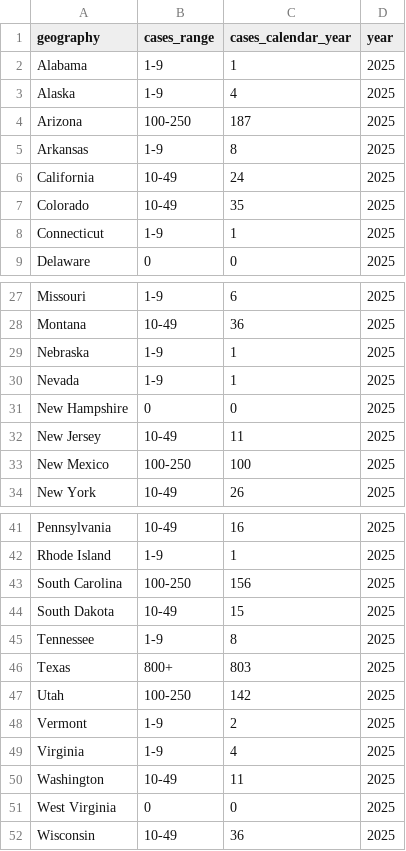
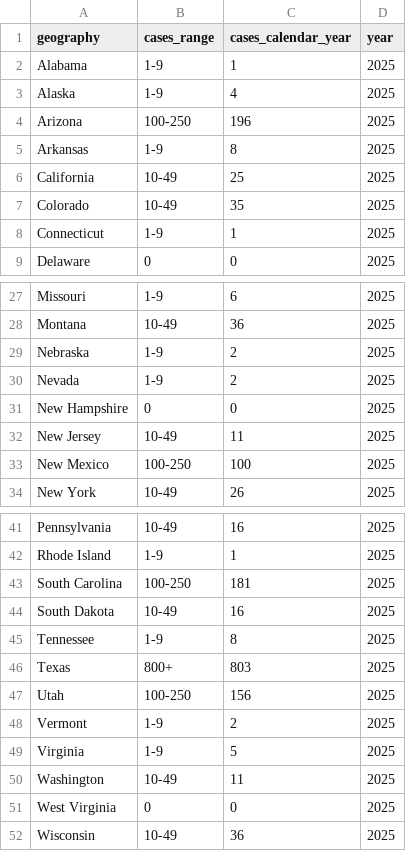
Before and after one commit to annie-jennemann/measles-tracker, a CSV file: last_map_us.csv, drawn as a sheet; only a part is shown, gaps mark what is left out.

```diff
--- a/last_map_us.csv
+++ b/last_map_us.csv
@@ -3,5 +3,5 @@ Alabama,1-9,1,2025
 Alaska,1-9,4,2025
-Arizona,100-250,187,2025
+Arizona,100-250,196,2025
 Arkansas,1-9,8,2025
-California,10-49,24,2025
+California,10-49,25,2025
 Colorado,10-49,35,2025
@@ -28,4 +28,4 @@ Missouri,1-9,6,2025
 Montana,10-49,36,2025
-Nebraska,1-9,1,2025
-Nevada,1-9,1,2025
+Nebraska,1-9,2,2025
+Nevada,1-9,2,2025
 New Hampshire,0,0,2025
@@ -42,9 +42,9 @@ Pennsylvania,10-49,16,2025
 Rhode Island,1-9,1,2025
-South Carolina,100-250,156,2025
-South Dakota,10-49,15,2025
+South Carolina,100-250,181,2025
+South Dakota,10-49,16,2025
 Tennessee,1-9,8,2025
 Texas,800+,803,2025
-Utah,100-250,142,2025
+Utah,100-250,156,2025
 Vermont,1-9,2,2025
-Virginia,1-9,4,2025
+Virginia,1-9,5,2025
 Washington,10-49,11,2025
```
